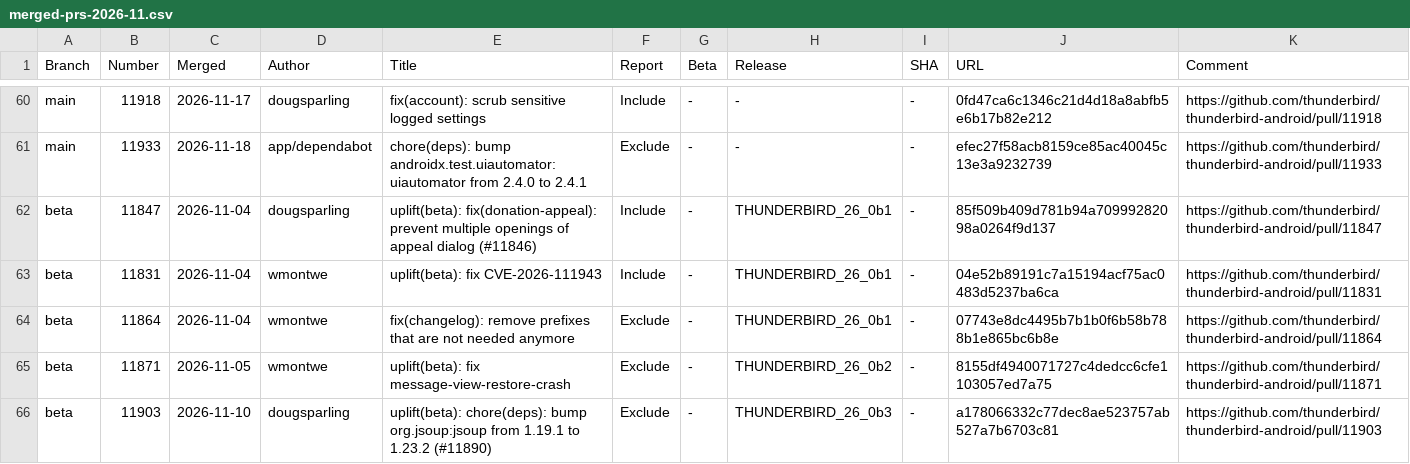
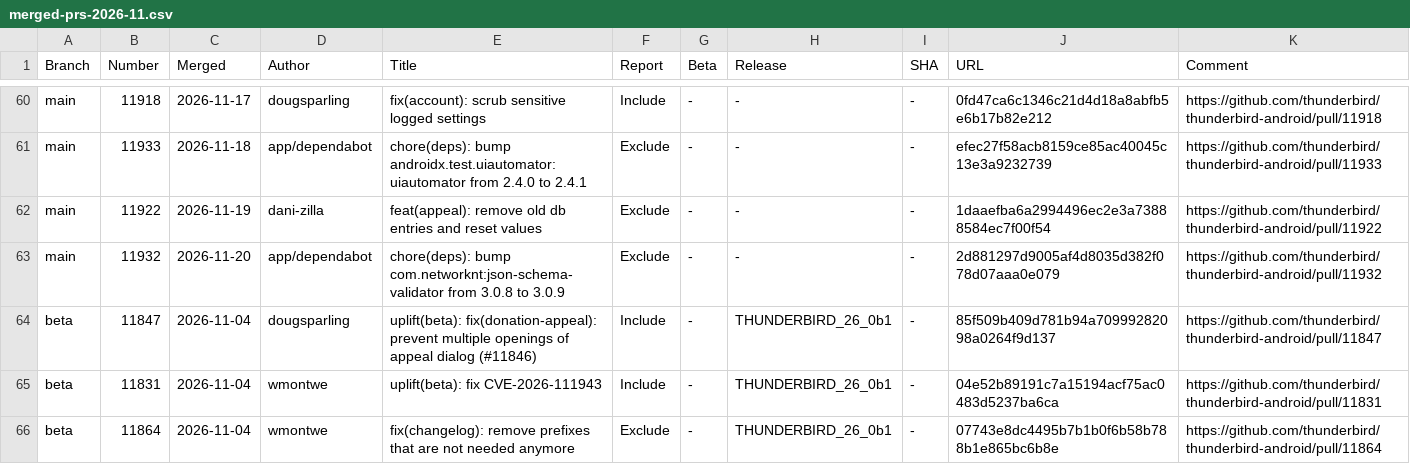
Before and after one commit to thunderbird/thunderbird-android-reports, a CSV file: reports/merged-prs/csv/merged-prs-2026-11.csv, drawn as a sheet; only a part is shown, gaps mark what is left out; the shorter side is filled out with more unchanged rows.

```diff
--- a/reports/merged-prs/csv/merged-prs-2026-11.csv
+++ b/reports/merged-prs/csv/merged-prs-2026-11.csv
@@ -61,2 +61,4 @@ Branch,Number,Merged,Author,Title,Report,Beta,Release,SHA,URL,Comment
 "main","11933","2026-11-18","app/dependabot","chore(deps): bump androidx.test.uiautomator:uiautomator from 2.4.0 to 2.4.1","Exclude","-","-","-","efec27f58acb8159ce85ac40045c13e3a9232739","https://github.com/thunderbird/thunderbird-android/pull/11933",""
+"main","11922","2026-11-19","dani-zilla","feat(appeal): remove old db entries and reset values","Exclude","-","-","-","1daaefba6a2994496ec2e3a73888584ec7f00f54","https://github.com/thunderbird/thunderbird-android/pull/11922",""
+"main","11932","2026-11-20","app/dependabot","chore(deps): bump com.networknt:json-schema-validator from 3.0.8 to 3.0.9","Exclude","-","-","-","2d881297d9005af4d8035d382f078d07aaa0e079","https://github.com/thunderbird/thunderbird-android/pull/11932",""
 "beta","11847","2026-11-04","dougsparling","uplift(beta): fix(donation-appeal): prevent multiple openings of appeal dialog (#11846)","Include","-","THUNDERBIRD_26_0b1","-","85f509b409d781b94a70999282098a0264f9d137","https://github.com/thunderbird/thunderbird-android/pull/11847",""
```
Also changed, not shown: 1 other file.
